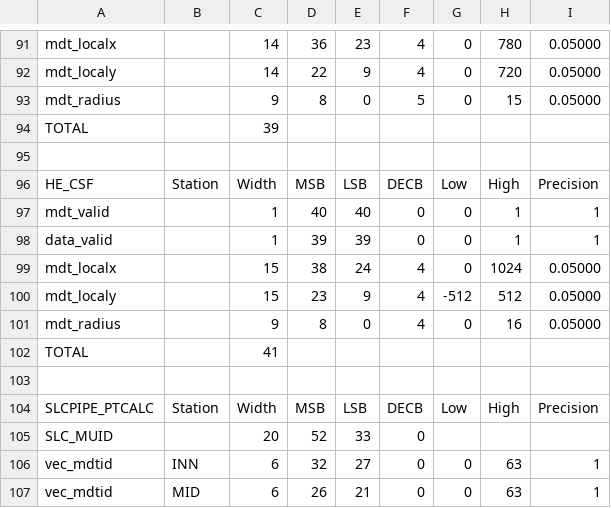
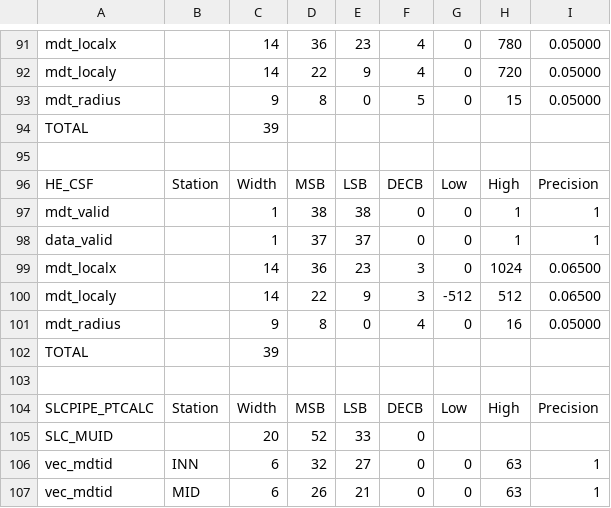
Before and after one commit to andrewpeck/dataformats, a CSV file: l0mdt_buses.csv, drawn as a sheet; only a part is shown, gaps mark what is left out; the diff names each change by its address in the sheet, - before the commit and + after, or states it on an @@ line.

Commit message:
CSV updated 2020-03-03 18:47:01

```diff
--- a/l0mdt_buses.csv
+++ b/l0mdt_buses.csv
-D97: 40
+D97: 38
-E97: 40
+E97: 38
-D98: 39
+D98: 37
-E98: 39
+E98: 37
-C99:C100: 15
+C99:C100: 14
-D99: 38
+D99: 36
-E99: 24
+E99: 23
-F99:F100: 4
+F99:F100: 3
-I99:I100: 0.05000
+I99:I100: 0.06500
-D100: 23
+D100: 22
-C102: 41
+C102: 39
```
